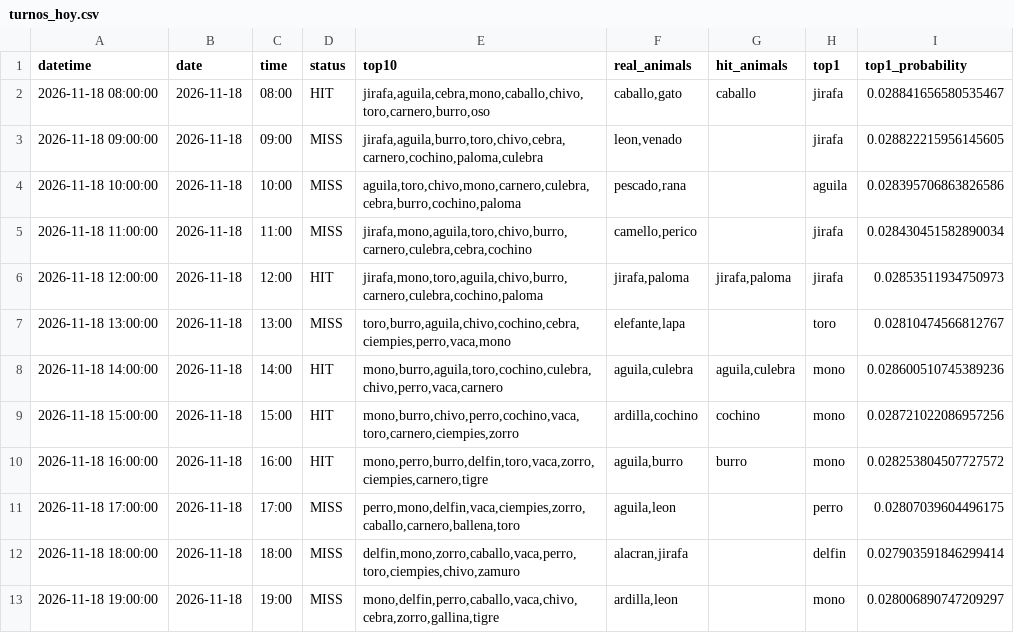
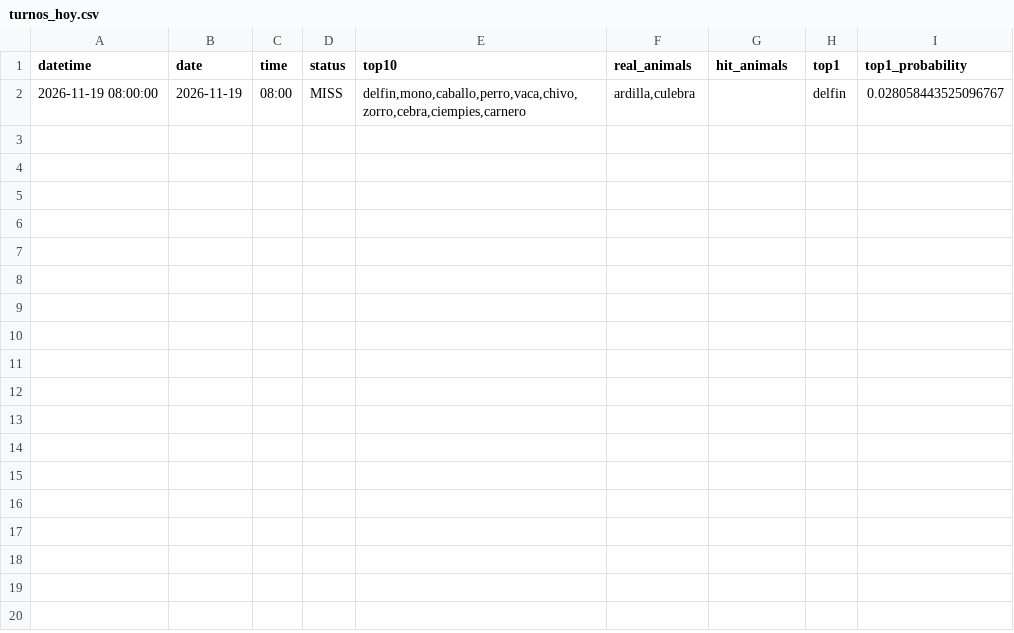
Before and after one commit to Juan571/testingprob, a CSV file: v7_output/turnos_hoy.csv, drawn as a sheet.

```diff
--- a/v7_output/turnos_hoy.csv
+++ b/v7_output/turnos_hoy.csv
@@ -1,13 +1,2 @@
 datetime,date,time,status,top10,real_animals,hit_animals,top1,top1_probability
-2026-11-18 08:00:00,2026-11-18,08:00,HIT,"jirafa,aguila,cebra,mono,caballo,chivo,toro,carnero,burro,oso","caballo,gato",caballo,jirafa,0.028841656580535467
-2026-11-18 09:00:00,2026-11-18,09:00,MISS,"jirafa,aguila,burro,toro,chivo,cebra,carnero,cochino,paloma,culebra","leon,venado",,jirafa,0.028822215956145605
-2026-11-18 10:00:00,2026-11-18,10:00,MISS,"aguila,toro,chivo,mono,carnero,culebra,cebra,burro,cochino,paloma","pescado,rana",,aguila,0.028395706863826586
-2026-11-18 11:00:00,2026-11-18,11:00,MISS,"jirafa,mono,aguila,toro,chivo,burro,carnero,culebra,cebra,cochino","camello,perico",,jirafa,0.028430451582890034
-2026-11-18 12:00:00,2026-11-18,12:00,HIT,"jirafa,mono,toro,aguila,chivo,burro,carnero,culebra,cochino,paloma","jirafa,paloma","jirafa,paloma",jirafa,0.02853511934750973
-2026-11-18 13:00:00,2026-11-18,13:00,MISS,"toro,burro,aguila,chivo,cochino,cebra,ciempies,perro,vaca,mono","elefante,lapa",,toro,0.02810474566812767
-2026-11-18 14:00:00,2026-11-18,14:00,HIT,"mono,burro,aguila,toro,cochino,culebra,chivo,perro,vaca,carnero","aguila,culebra","aguila,culebra",mono,0.028600510745389236
-2026-11-18 15:00:00,2026-11-18,15:00,HIT,"mono,burro,chivo,perro,cochino,vaca,toro,carnero,ciempies,zorro","ardilla,cochino",cochino,mono,0.028721022086957256
-2026-11-18 16:00:00,2026-11-18,16:00,HIT,"mono,perro,burro,delfin,toro,vaca,zorro,ciempies,carnero,tigre","aguila,burro",burro,mono,0.028253804507727572
-2026-11-18 17:00:00,2026-11-18,17:00,MISS,"perro,mono,delfin,vaca,ciempies,zorro,caballo,carnero,ballena,toro","aguila,leon",,perro,0.02807039604496175
-2026-11-18 18:00:00,2026-11-18,18:00,MISS,"delfin,mono,zorro,caballo,vaca,perro,toro,ciempies,chivo,zamuro","alacran,jirafa",,delfin,0.027903591846299414
-2026-11-18 19:00:00,2026-11-18,19:00,MISS,"mono,delfin,perro,caballo,vaca,chivo,cebra,zorro,gallina,tigre","ardilla,leon",,mono,0.028006890747209297
+2026-11-19 08:00:00,2026-11-19,08:00,MISS,"delfin,mono,caballo,perro,vaca,chivo,zorro,cebra,ciempies,carnero","ardilla,culebra",,delfin,0.028058443525096767
```
Also changed, not shown: v7_output/backtest.csv, v7_output/patrones.csv, 4 other files.
